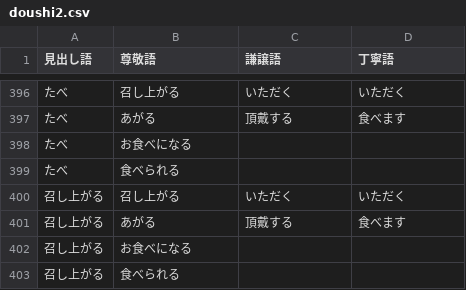
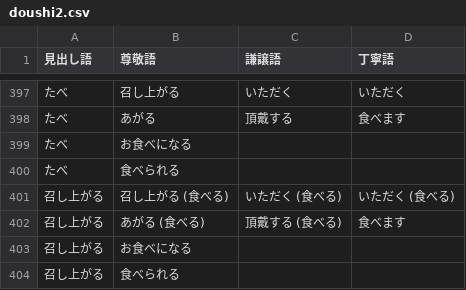
Before and after one commit to TKM-IT-Hori/Mail-retouch, a CSV file: doushi2.csv, drawn as a sheet; only a part is shown, gaps mark what is left out; the diff covers the shown part only.

```diff
--- a/doushi2.csv
+++ b/doushi2.csv
@@ -399,4 +400,4 @@
 たべ,食べられる,,
-召し上がる,召し上がる,いただく,いただく
-召し上がる,あがる,頂戴する,食べます
+召し上がる,召し上がる (食べる),いただく (食べる),いただく (食べる)
+召し上がる,あがる (食べる),頂戴する (食べる),食べます
 召し上がる,お食べになる,,
```
Also changed, not shown: 5 added rows, 4 removed rows and 56 edited cells elsewhere in this file, meishi.csv.
